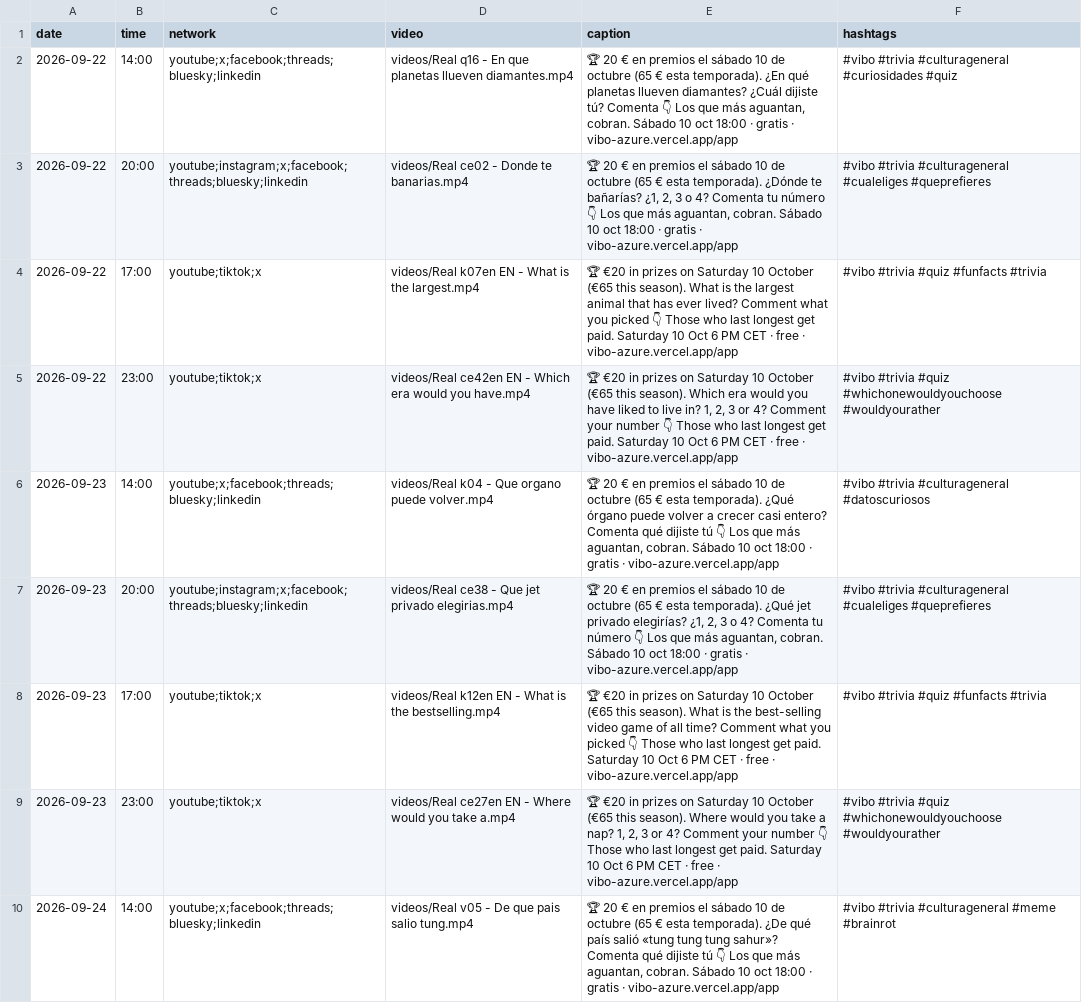
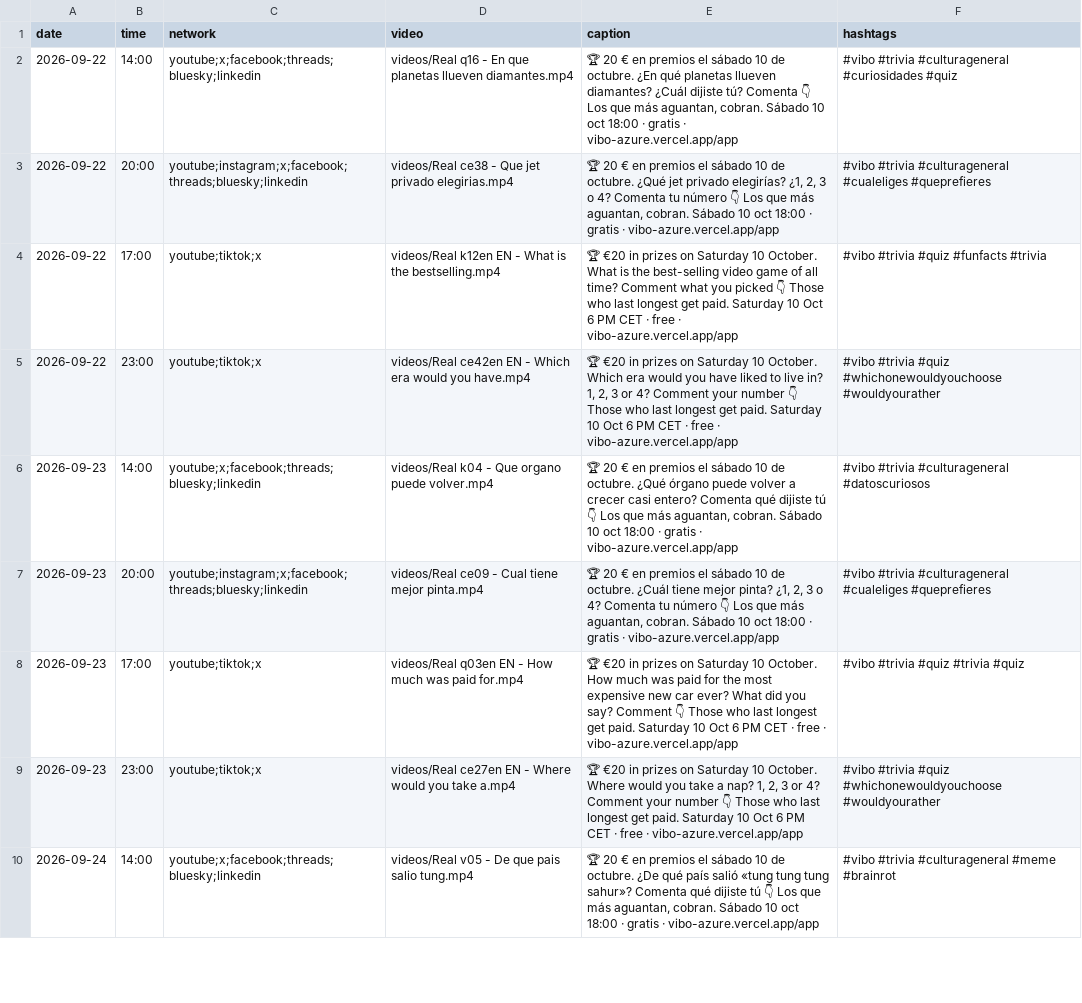
Before and after one commit to pepelu608-commits/vibo-redes, a CSV file: scripts/social/schedule.csv, drawn as a sheet; only a part is shown; the diff covers the shown part only; the diff names each change by its address in the sheet, - before the commit and + after, or states it on an @@ line.

Commit message:
social: registro de publicaciones

```diff
--- a/scripts/social/schedule.csv
+++ b/scripts/social/schedule.csv
-E2 (caption): …10 de octubre (65 € esta temporada). ¿En qué…
+E2 (caption): …10 de octubre. ¿En qué…
-D3 (video): videos/Real ce02 - Donde te banarias.mp4
+D3 (video): videos/Real ce38 - Que jet privado elegirias.mp4
-E3 (caption): …10 de octubre (65 € esta temporada). ¿Dónde te bañarías? ¿1, 2,…
+E3 (caption): …10 de octubre. ¿Qué jet privado elegirías? ¿1, 2,…
-D4 (video): videos/Real k07en EN - What is the largest.mp4
+D4 (video): videos/Real k12en EN - What is the bestselling.mp4
-E4 (caption): …Saturday 10 October (€65 this season). What is the largest animal that has ever lived? Comment what…
+E4 (caption): …Saturday 10 October. What is the best-selling video game of all time? Comment what…
-E5 (caption): …Saturday 10 October (€65 this season). Which era…
+E5 (caption): …Saturday 10 October. Which era…
-E6 (caption): …10 de octubre (65 € esta temporada). ¿Qué órgano…
+E6 (caption): …10 de octubre. ¿Qué órgano…
-D7 (video): videos/Real ce38 - Que jet privado elegirias.mp4
+D7 (video): videos/Real ce09 - Cual tiene mejor pinta.mp4
-E7 (caption): …10 de octubre (65 € esta temporada). ¿Qué jet privado elegirías? ¿1, 2,…
+E7 (caption): …10 de octubre. ¿Cuál tiene mejor pinta? ¿1, 2,…
-D8 (video): videos/Real k12en EN - What is the bestselling.mp4
+D8 (video): videos/Real q03en EN - How much was paid for.mp4
-E8 (caption): …Saturday 10 October (€65 this season). What is the best-selling video game of all time? Comment what you picked 👇 Those…
+E8 (caption): …Saturday 10 October. How much was paid for the most expensive new car ever? What did you say? Comment 👇 Those…
-F8 (hashtags): #vibo #trivia #quiz #funfacts #trivia
+F8 (hashtags): #vibo #trivia #quiz #trivia #quiz
-E9 (caption): …Saturday 10 October (€65 this season). Where would…
+E9 (caption): …Saturday 10 October. Where would…
-E10 (caption): …10 de octubre (65 € esta temporada). ¿De qué…
+E10 (caption): …10 de octubre. ¿De qué…
```
Also changed, not shown: 159 edited cells elsewhere in this file, 1 other file.
